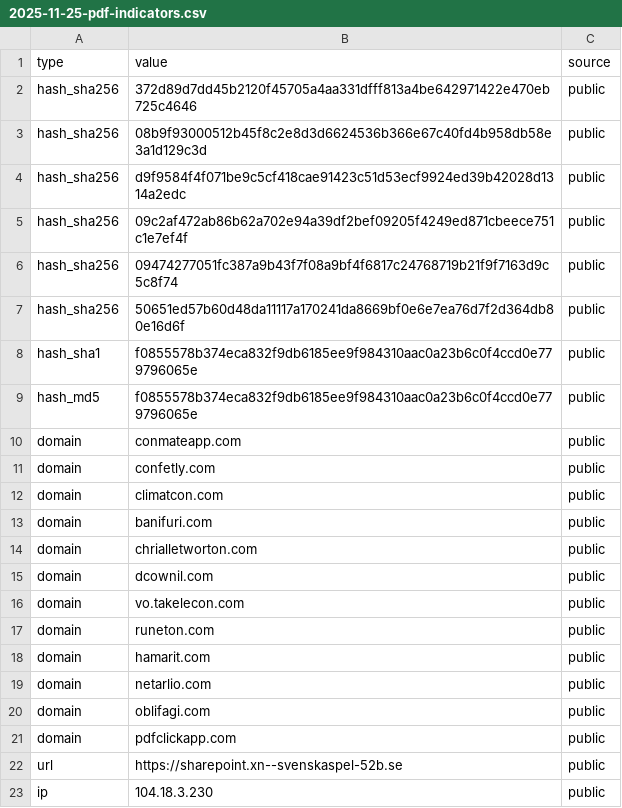
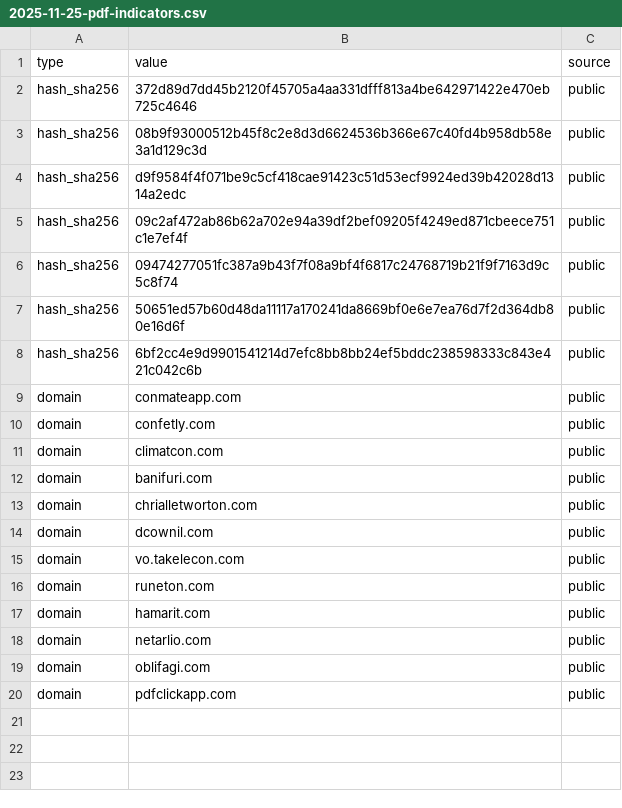
Before and after one commit to johanfuru-ts/solid-guacamole, a CSV file: 2025-11-25-pdf-indicators.csv, drawn as a sheet.

Commit message:
add

```diff
--- a/2025-11-25-pdf-indicators.csv
+++ b/2025-11-25-pdf-indicators.csv
@@ -7,4 +7,3 @@
 "hash_sha256","50651ed57b60d48da11117a170241da8669bf0e6e7ea76d7f2d364db80e16d6f","public"
-"hash_sha1","f0855578b374eca832f9db6185ee9f984310aac0a23b6c0f4ccd0e779796065e","public"
-"hash_md5","f0855578b374eca832f9db6185ee9f984310aac0a23b6c0f4ccd0e779796065e","public"
+"hash_sha256","6bf2cc4e9d9901541214d7efc8bb8bb24ef5bddc238598333c843e421c042c6b","public"
 "domain","conmateapp.com","public"
@@ -21,3 +20 @@
 "domain","pdfclickapp.com","public"
-"url","https://sharepoint.xn--svenskaspel-52b.se","public"
-"ip","104.18.3.230","public"
```
